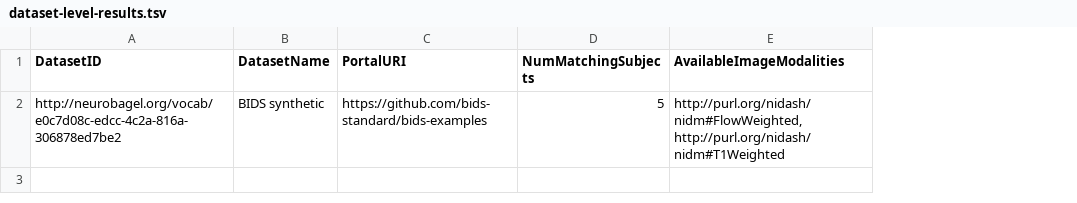
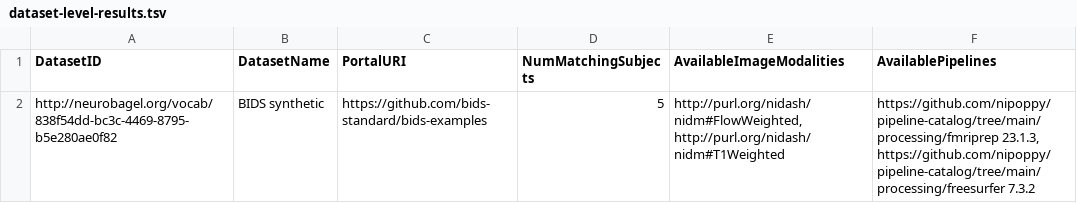
Before and after one commit to neurobagel/neurobagel_examples, a TSV file: query-tool-results/dataset-level-results.tsv, drawn as a sheet; the diff names each change by its address in the sheet, - before the commit and + after, or states it on an @@ line.

```diff
--- a/query-tool-results/dataset-level-results.tsv
+++ b/query-tool-results/dataset-level-results.tsv
+column F (AvailablePipelines), row 2: https://github.com/nipoppy/pipeline-catalog/tree/main/processing/fmriprep 23.1.3, https://github.com/nipoppy/pipeline-catalog/tree/main/processing/freesurfer 7.3.2
-A2 (DatasetID): http://neurobagel.org/vocab/e0c7d08c-edcc-4c2a-816a-306878ed7be2
+A2 (DatasetID): http://neurobagel.org/vocab/838f54dd-bc3c-4469-8795-b5e280ae0f82
```
Also changed, not shown: query-tool-results/participant-level-results-agg.tsv, query-tool-results/participant-level-results.tsv.
